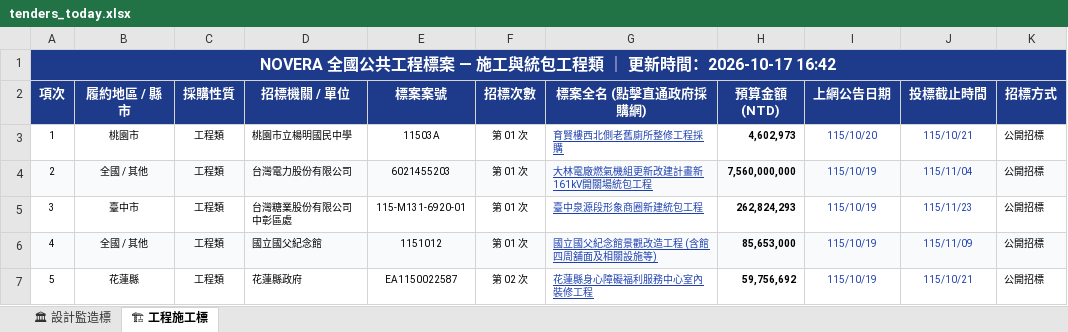
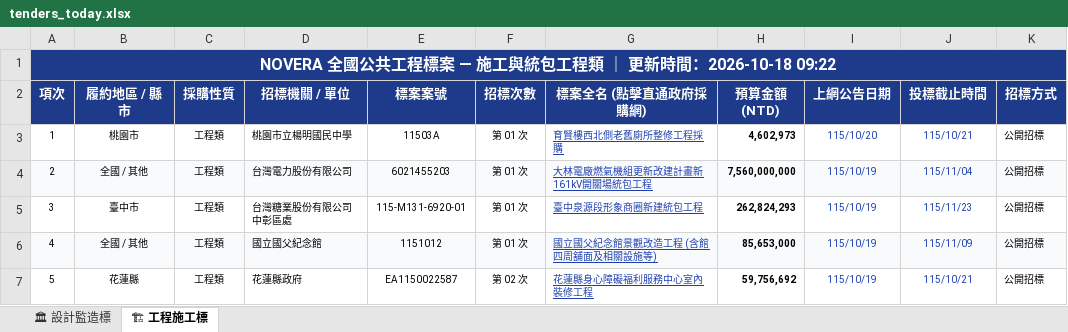
Before and after one commit to gardenai0222-a11y/gardenai0222-a11y.github.io, an Excel workbook: tenders_today.xlsx, sheet 🏗 工程施工標, drawn as a sheet; only a part is shown; values as stored, in another font and other column widths than the file's, no borders; the diff names each change by its address in the sheet, - before the commit and + after, or states it on an @@ line.

```diff
--- a/tenders_today.xlsx (sheet 🏗 工程施工標)
+++ b/tenders_today.xlsx (sheet 🏗 工程施工標)
-A1 (項次): …新時間：2026-10-17 16:42
+A1 (項次): …新時間：2026-10-18 09:22
```
Also changed, not shown: sheet 🏛 設計監造標, 2 other files.
